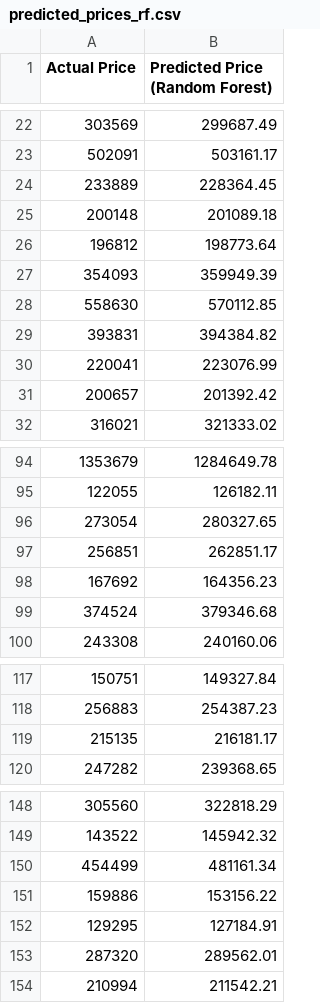
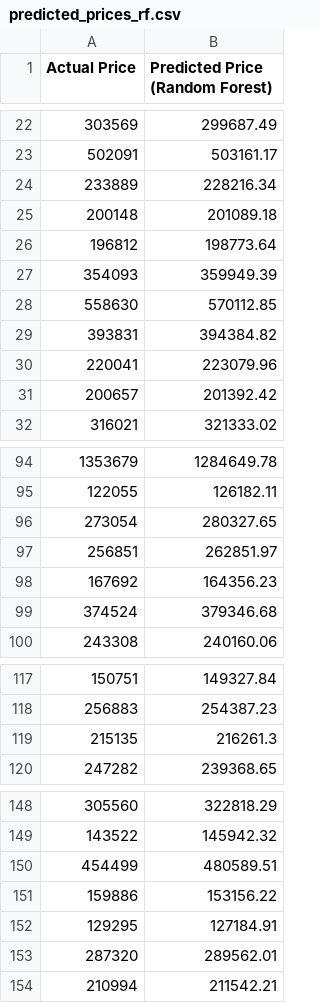
Before and after one commit to chaek0115/Housing-in-London, a CSV file: predicted_prices_rf.csv, drawn as a sheet; only a part is shown, gaps mark what is left out; the diff covers the shown part only.

```diff
--- a/predicted_prices_rf.csv
+++ b/predicted_prices_rf.csv
@@ -23,3 +23,3 @@ Actual Price,Predicted Price (Random Forest)
 502091,503161.17
-233889,228364.45
+233889,228216.34
 200148,201089.18
@@ -29,3 +29,3 @@ Actual Price,Predicted Price (Random Forest)
 393831,394384.82
-220041,223076.99
+220041,223079.96
 200657,201392.42
@@ -96,3 +96,3 @@ Actual Price,Predicted Price (Random Forest)
 273054,280327.65
-256851,262851.17
+256851,262851.97
 167692,164356.23
@@ -118,3 +118,3 @@ Actual Price,Predicted Price (Random Forest)
 256883,254387.23
-215135,216181.17
+215135,216261.3
 247282,239368.65
@@ -149,3 +149,3 @@ Actual Price,Predicted Price (Random Forest)
 143522,145942.32
-454499,481161.34
+454499,480589.51
 159886,153156.22
```
Also changed, not shown: 32 edited cells elsewhere in this file.
